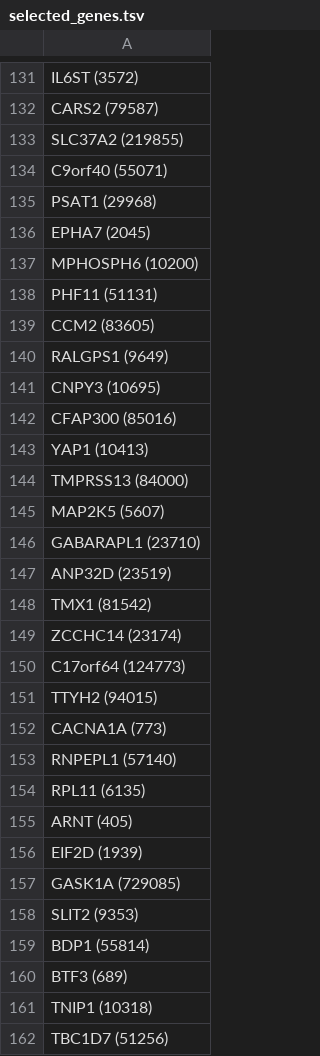
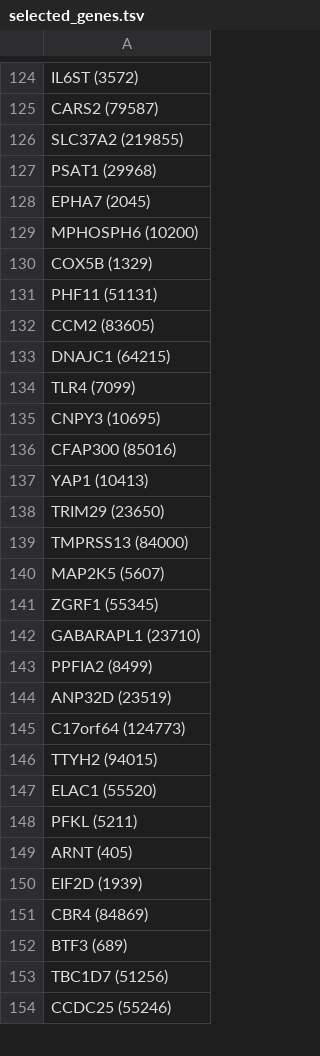
Before and after one commit to fka21/drug_sensitivity_modeling, a TSV file: output/selected_genes.tsv, drawn as a sheet; only a part is shown, gaps mark what is left out; the shorter side is filled out with more unchanged rows; the diff covers the shown part only.

```diff
--- a/output/selected_genes.tsv
+++ b/output/selected_genes.tsv
@@ -133,3 +126,2 @@ CARS2 (79587)
 SLC37A2 (219855)
-C9orf40 (55071)
 PSAT1 (29968)
@@ -137,5 +129,7 @@ EPHA7 (2045)
 MPHOSPH6 (10200)
+COX5B (1329)
 PHF11 (51131)
 CCM2 (83605)
-RALGPS1 (9649)
+DNAJC1 (64215)
+TLR4 (7099)
 CNPY3 (10695)
@@ -143,20 +137,17 @@ CFAP300 (85016)
 YAP1 (10413)
+TRIM29 (23650)
 TMPRSS13 (84000)
 MAP2K5 (5607)
+ZGRF1 (55345)
 GABARAPL1 (23710)
+PPFIA2 (8499)
 ANP32D (23519)
-TMX1 (81542)
-ZCCHC14 (23174)
 C17orf64 (124773)
 TTYH2 (94015)
-CACNA1A (773)
-RNPEPL1 (57140)
-RPL11 (6135)
+ELAC1 (55520)
+PFKL (5211)
 ARNT (405)
 EIF2D (1939)
-GASK1A (729085)
-SLIT2 (9353)
-BDP1 (55814)
+CBR4 (84869)
 BTF3 (689)
-TNIP1 (10318)
 TBC1D7 (51256)
```
Also changed, not shown: 46 added rows, 45 removed rows and 26 edited cells elsewhere in this file, output/selected_gene_ids.tsv, 1 other file.
